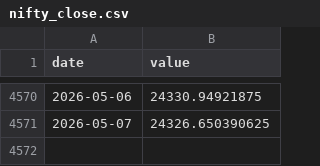
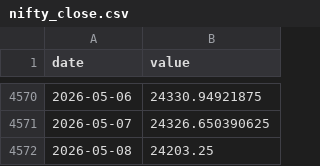
Before and after one commit to Harshadapadma/market-data, a CSV file: cache/nifty_close.csv, drawn as a sheet; only a part is shown, gaps mark what is left out.

```diff
--- a/cache/nifty_close.csv
+++ b/cache/nifty_close.csv
@@ -4571 +4571,2 @@ date,value
 2026-05-07,24326.650390625
+2026-05-08,24203.25
```
